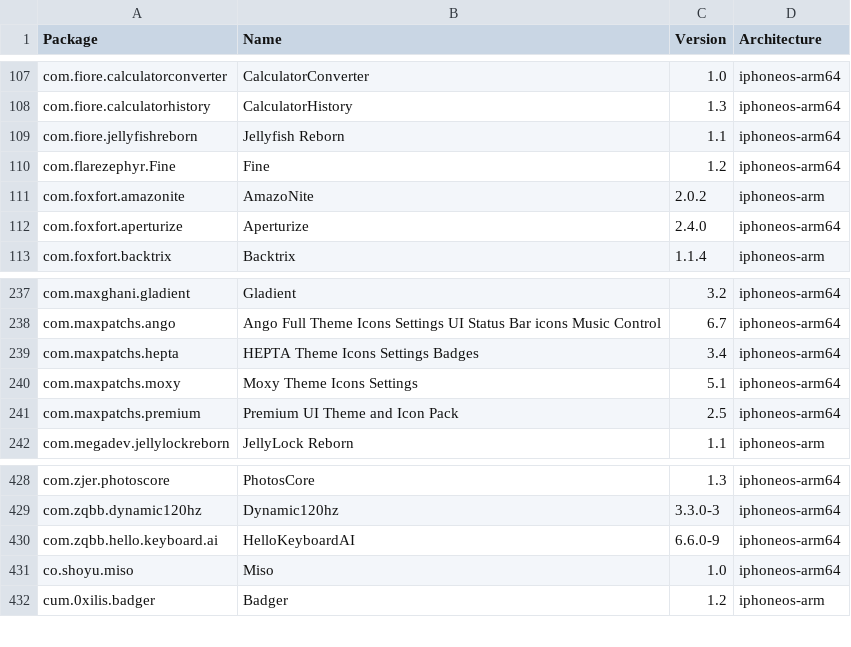
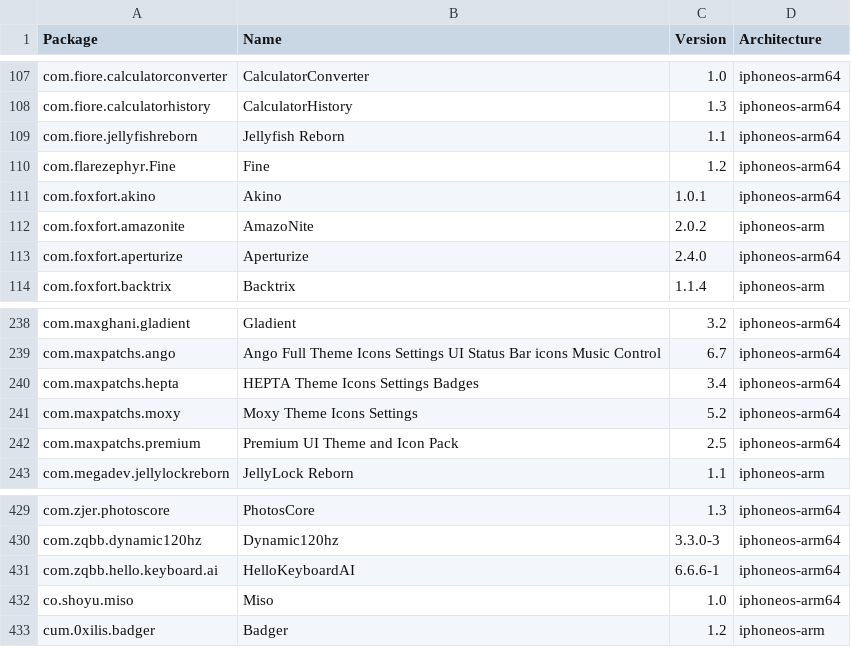
Before and after one commit to invalidunit/crc_bark, a CSV file: Library/Caches/com.nan.crc/5955f11057cbf31ca2ac3620a1be6dfe5b69dd4edd2714f225e3bb363c636dc5.csv, drawn as a sheet; only a part is shown, gaps mark what is left out.

```diff
--- a/Library/Caches/com.nan.crc/5955f11057cbf31ca2ac3620a1be6dfe5b69dd4edd2714f225e3bb363c636dc5.csv
+++ b/Library/Caches/com.nan.crc/5955f11057cbf31ca2ac3620a1be6dfe5b69dd4edd2714f225e3bb363c636dc5.csv
@@ -110,2 +110,3 @@ com.fiore.jellyfishreborn,Jellyfish Reborn,1.1,iphoneos-arm64
 com.flarezephyr.Fine,Fine,1.2,iphoneos-arm64
+com.foxfort.akino,Akino,1.0.1,iphoneos-arm64
 com.foxfort.amazonite,AmazoNite,2.0.2,iphoneos-arm
@@ -239,3 +240,3 @@ com.maxpatchs.ango,Ango Full Theme Icons Settings UI Status Bar icons Music Cont
 com.maxpatchs.hepta,HEPTA Theme Icons Settings Badges,3.4,iphoneos-arm64
-com.maxpatchs.moxy,Moxy Theme Icons Settings,5.1,iphoneos-arm64
+com.maxpatchs.moxy,Moxy Theme Icons Settings,5.2,iphoneos-arm64
 com.maxpatchs.premium,Premium UI Theme and Icon Pack,2.5,iphoneos-arm64
@@ -429,3 +430,3 @@ com.zjer.photoscore,PhotosCore,1.3,iphoneos-arm64
 com.zqbb.dynamic120hz,Dynamic120hz,3.3.0-3,iphoneos-arm64
-com.zqbb.hello.keyboard.ai,HelloKeyboardAI,6.6.0-9,iphoneos-arm64
+com.zqbb.hello.keyboard.ai,HelloKeyboardAI,6.6.6-1,iphoneos-arm64
 co.shoyu.miso,Miso,1.0,iphoneos-arm64
```
